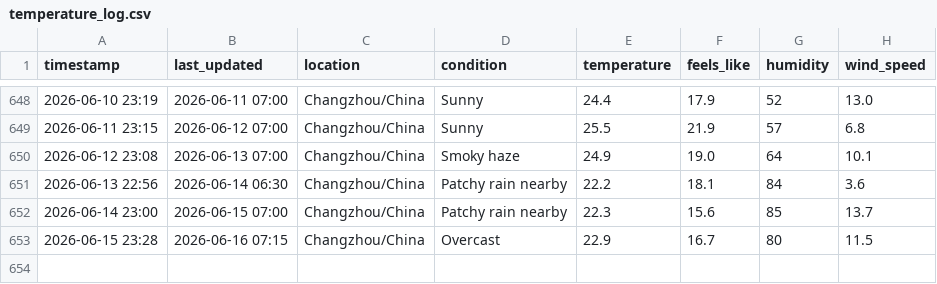
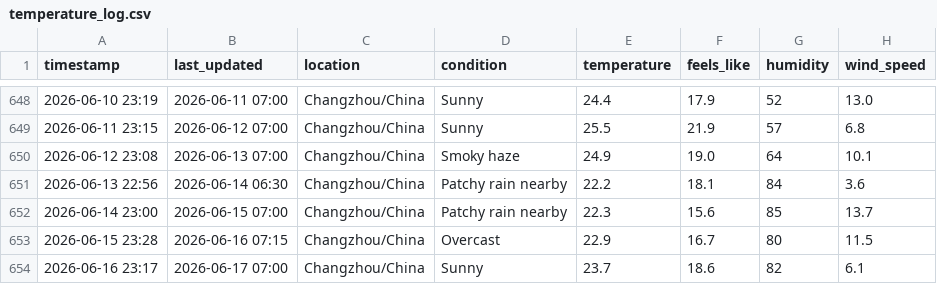
Before and after one commit to delsdwf/medium_actions_weather, a CSV file: temperature_log.csv, drawn as a sheet; only a part is shown, gaps mark what is left out; the diff names each change by its address in the sheet, - before the commit and + after, or states it on an @@ line.

```diff
--- a/temperature_log.csv
+++ b/temperature_log.csv
+row 654: 2026-06-16 23:17 | 2026-06-17 07:00 | Changzhou/China | Sunny | 23.7 | 18.6 | 82 | 6.1
```
